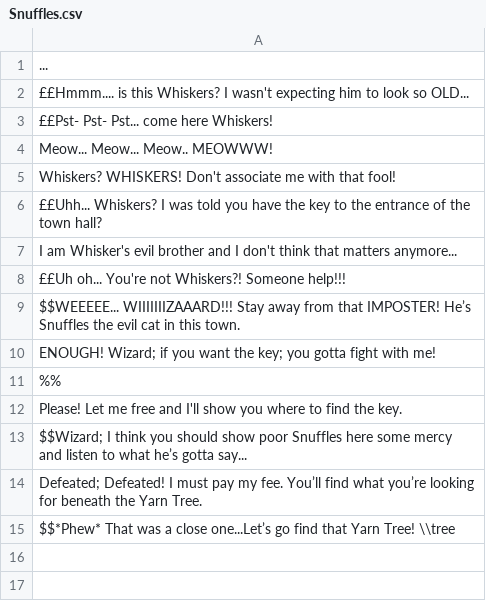
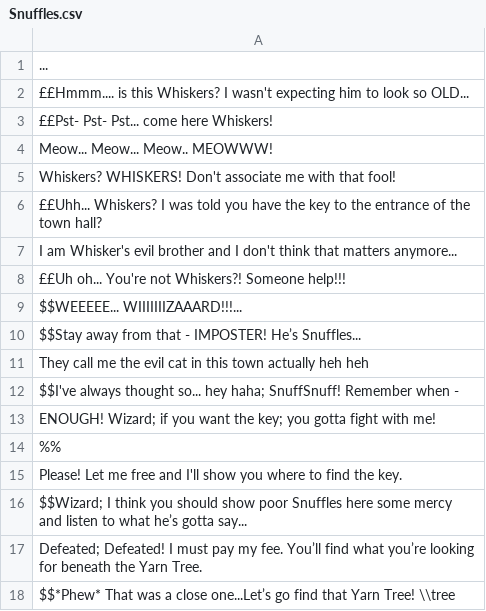
Before and after one commit to louis-todd/theWizardOfFlorin, a CSV file: out/production/Game/Dialogue/Snuffles/Snuffles.csv, drawn as a sheet.

```diff
--- a/out/production/Game/Dialogue/Snuffles/Snuffles.csv
+++ b/out/production/Game/Dialogue/Snuffles/Snuffles.csv
@@ -8,3 +8,6 @@ I am Whisker's evil brother and I don't think that matters anymore...,
 ££Uh  oh... You're not Whiskers?! Someone help!!!,
-$$WEEEEE... WIIIIIIIZAAARD!!! Stay away from that IMPOSTER! He’s Snuffles the evil cat in this town.,
+$$WEEEEE... WIIIIIIIZAAARD!!!...,
+$$Stay away from that - IMPOSTER! He’s Snuffles...
+They call me the evil cat in this town actually heh heh,
+$$I've always thought so... hey haha; SnuffSnuff! Remember when -,
 ENOUGH! Wizard; if you want the key; you gotta fight with me!,
```
Also changed, not shown: resources/Dialogue/Snuffles/Snuffles.csv.
